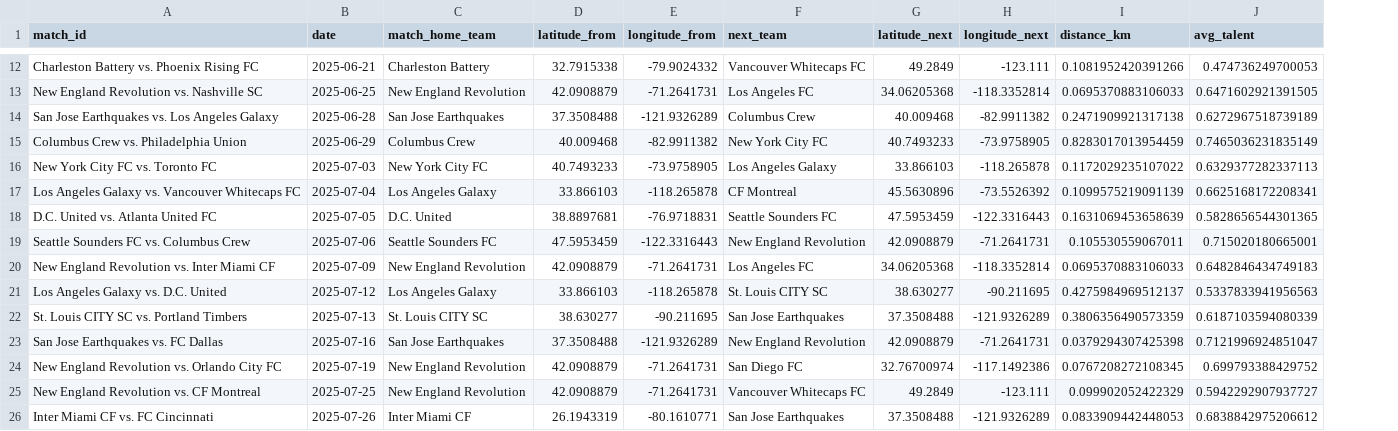
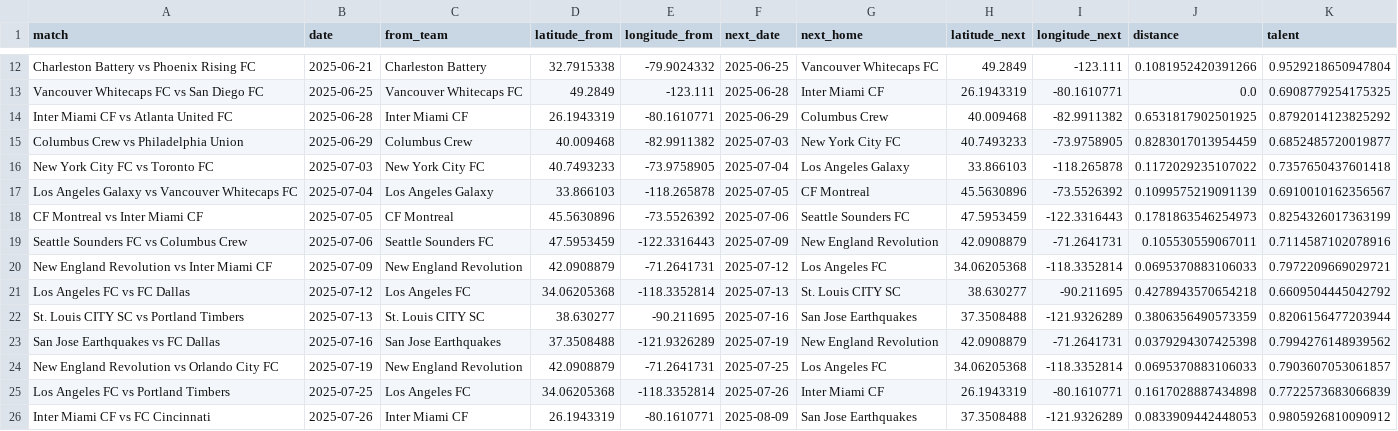
Before and after one commit to naveenelliott/traveling_scout_app, a CSV file: public/react_app_data_mls.csv, drawn as a sheet; only a part is shown, gaps mark what is left out; removed rows and columns are numbered as before the commit, all else as after; the diff covers the shown part only; the diff names each change by its address in the sheet, - before the commit and + after, or states it on an @@ line.

```diff
--- a/public/react_app_data_mls.csv
+++ b/public/react_app_data_mls.csv
-column A (match_id), rows 12-26: Charleston Battery vs. Phoenix Rising FC | New England Revolution vs. Nashville SC | San Jose Earthquakes vs. Los Angeles Galaxy | Columbus Crew vs. Philadelphia Union | New York City FC vs. Toronto FC | Los Angeles Galaxy vs. Vancouver Whitecaps FC | D.C. United vs. Atlanta United FC | Seattle Sounders FC vs. Columbus Crew | New England Revolution vs. Inter Miami CF | Los Angeles Galaxy vs. D.C. United | St. Louis CITY SC vs. Portland Timbers | San Jose Earthquakes vs. FC Dallas | New England Revolution vs. Orlando City FC | New England Revolution vs. CF Montreal | Inter Miami CF vs. FC Cincinnati
+column A (match), rows 12-26: Charleston Battery vs Phoenix Rising FC | Vancouver Whitecaps FC vs San Diego FC | Inter Miami CF vs Atlanta United FC | Columbus Crew vs Philadelphia Union | New York City FC vs Toronto FC | Los Angeles Galaxy vs Vancouver Whitecaps FC | CF Montreal vs Inter Miami CF | Seattle Sounders FC vs Columbus Crew | New England Revolution vs Inter Miami CF | Los Angeles FC vs FC Dallas | St. Louis CITY SC vs Portland Timbers | San Jose Earthquakes vs FC Dallas | New England Revolution vs Orlando City FC | Los Angeles FC vs Portland Timbers | Inter Miami CF vs FC Cincinnati
+column F (next_date), rows 12-26: 2025-06-25 | 2025-06-28 | 2025-06-29 | 2025-07-03 | 2025-07-04 | 2025-07-05 | 2025-07-06 | 2025-07-09 | 2025-07-12 | 2025-07-13 | 2025-07-16 | 2025-07-19 | 2025-07-25 | 2025-07-26 | 2025-08-09
-column J (avg_talent), rows 12-26: 0.474736249700053 | 0.6471602921391505 | 0.6272967518739189 | 0.7465036231835149 | 0.6329377282337113 | 0.6625168172208341 | 0.5828656544301365 | 0.715020180665001 | 0.6482846434749183 | 0.5337833941956563 | 0.6187103594080339 | 0.7121996924851047 | 0.699793388429752 | 0.5942292907937727 | 0.6838842975206612
+column K (talent), rows 12-26: 0.9529218650947804 | 0.6908779254175325 | 0.8792014123825292 | 0.6852485720019877 | 0.7357650437601418 | 0.6910010162356567 | 0.8254326017363199 | 0.7114587102078916 | 0.7972209669029721 | 0.6609504445042792 | 0.8206156477203944 | 0.7994276148939562 | 0.7903607053061857 | 0.7722573683066839 | 0.9805926810090912
-C1: match_home_team
+C1: from_team
-G1: next_team
+G1: next_home
-J1: distance_km
+J1: distance
-C13 (from_team): New England Revolution
+C13 (from_team): Vancouver Whitecaps FC
-D13 (latitude_from): 42.0908879
+D13 (latitude_from): 49.2849
-E13 (longitude_from): -71.2641731
+E13 (longitude_from): -123.111
-G13 (next_home): Los Angeles FC
+G13 (next_home): Inter Miami CF
-H13 (latitude_next): 34.06205368
+H13 (latitude_next): 26.1943319
-I13 (longitude_next): -118.3352814
+I13 (longitude_next): -80.1610771
-J13 (distance): 0.0695370883106033
+J13 (distance): 0.0
-C14 (from_team): San Jose Earthquakes
+C14 (from_team): Inter Miami CF
-D14 (latitude_from): 37.3508488
+D14 (latitude_from): 26.1943319
-E14 (longitude_from): -121.9326289
+E14 (longitude_from): -80.1610771
-J14 (distance): 0.2471909921317138
+J14 (distance): 0.6531817902501925
-C18 (from_team): D.C. United
+C18 (from_team): CF Montreal
-D18 (latitude_from): 38.8897681
+D18 (latitude_from): 45.5630896
-E18 (longitude_from): -76.9718831
+E18 (longitude_from): -73.5526392
-J18 (distance): 0.1631069453658639
+J18 (distance): 0.1781863546254973
-C21 (from_team): Los Angeles Galaxy
+C21 (from_team): Los Angeles FC
-D21 (latitude_from): 33.866103
+D21 (latitude_from): 34.06205368
-E21 (longitude_from): -118.265878
+E21 (longitude_from): -118.3352814
-J21 (distance): 0.4275984969512137
+J21 (distance): 0.4278943570654218
-G24 (next_home): San Diego FC
+G24 (next_home): Los Angeles FC
-H24 (latitude_next): 32.76700974
+H24 (latitude_next): 34.06205368
-I24 (longitude_next): -117.1492386
+I24 (longitude_next): -118.3352814
-J24 (distance): 0.0767208272108345
+J24 (distance): 0.0695370883106033
-C25 (from_team): New England Revolution
+C25 (from_team): Los Angeles FC
-D25 (latitude_from): 42.0908879
+D25 (latitude_from): 34.06205368
-E25 (longitude_from): -71.2641731
+E25 (longitude_from): -118.3352814
-G25 (next_home): Vancouver Whitecaps FC
+G25 (next_home): Inter Miami CF
-H25 (latitude_next): 49.2849
+H25 (latitude_next): 26.1943319
-I25 (longitude_next): -123.111
+I25 (longitude_next): -80.1610771
-J25 (distance): 0.099902052422329
+J25 (distance): 0.1617028887434898
```
Also changed, not shown: 1 added row and 74 edited cells elsewhere in this file, public/react_app_data_usl1.csv, public/react_app_data_uslc.csv, 4 other files.
